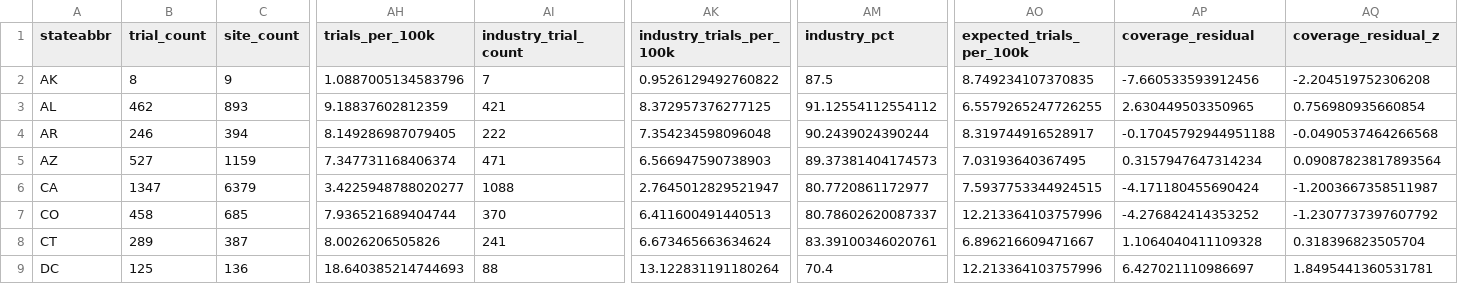
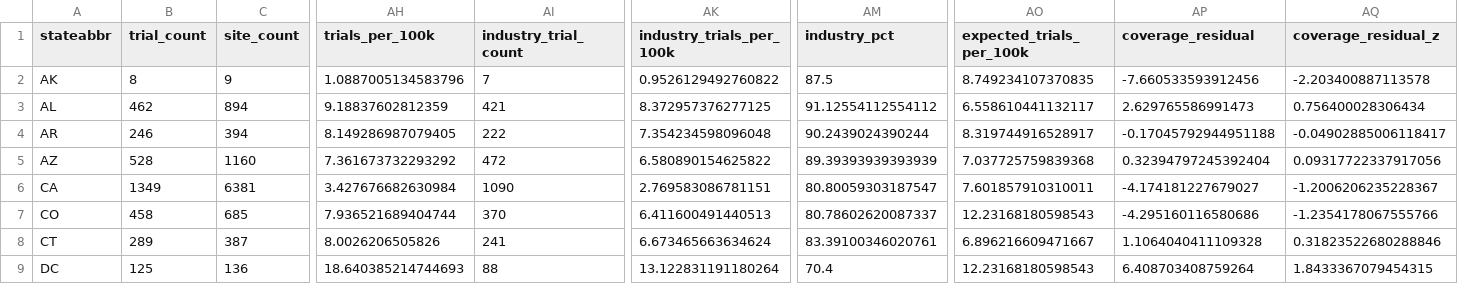
Before and after one commit to shifosss/JSC370-Midterm-Proj, a CSV file: option-c-trial-access/product/data/modified/temp/state_coverage_alignment.csv, drawn as a sheet; only a part is shown, gaps mark what is left out; the diff covers the shown part only; the diff names each change by its address in the sheet, - before the commit and + after, or states it on an @@ line.

```diff
--- a/option-c-trial-access/product/data/modified/temp/state_coverage_alignment.csv
+++ b/option-c-trial-access/product/data/modified/temp/state_coverage_alignment.csv
-AQ2 (coverage_residual_z): -2.204519752306208
+AQ2 (coverage_residual_z): -2.203400887113578
-C3 (site_count): 893
+C3 (site_count): 894
-AO3 (expected_trials_per_100k): 6.5579265247726255
+AO3 (expected_trials_per_100k): 6.558610441132117
-AP3 (coverage_residual): 2.630449503350965
+AP3 (coverage_residual): 2.629765586991473
-AQ3 (coverage_residual_z): 0.756980935660854
+AQ3 (coverage_residual_z): 0.756400028306434
-AQ4 (coverage_residual_z): -0.0490537464266568
+AQ4 (coverage_residual_z): -0.04902885006118417
-B5 (trial_count): 527
+B5 (trial_count): 528
-C5 (site_count): 1159
+C5 (site_count): 1160
-AH5 (trials_per_100k): 7.347731168406374
+AH5 (trials_per_100k): 7.361673732293292
-AI5 (industry_trial_count): 471
+AI5 (industry_trial_count): 472
-AK5 (industry_trials_per_100k): 6.566947590738903
+AK5 (industry_trials_per_100k): 6.580890154625822
-AM5 (industry_pct): 89.37381404174573
+AM5 (industry_pct): 89.39393939393939
-AO5 (expected_trials_per_100k): 7.03193640367495
+AO5 (expected_trials_per_100k): 7.037725759839368
-AP5 (coverage_residual): 0.3157947647314234
+AP5 (coverage_residual): 0.32394797245392404
-AQ5 (coverage_residual_z): 0.09087823817893564
+AQ5 (coverage_residual_z): 0.09317722337917056
-B6 (trial_count): 1347
+B6 (trial_count): 1349
-C6 (site_count): 6379
+C6 (site_count): 6381
-AH6 (trials_per_100k): 3.4225948788020277
+AH6 (trials_per_100k): 3.427676682630984
-AI6 (industry_trial_count): 1088
+AI6 (industry_trial_count): 1090
-AK6 (industry_trials_per_100k): 2.7645012829521947
+AK6 (industry_trials_per_100k): 2.769583086781151
-AM6 (industry_pct): 80.7720861172977
+AM6 (industry_pct): 80.80059303187547
-AO6 (expected_trials_per_100k): 7.5937753344924515
+AO6 (expected_trials_per_100k): 7.601857910310011
-AP6 (coverage_residual): -4.171180455690424
+AP6 (coverage_residual): -4.174181227679027
-AQ6 (coverage_residual_z): -1.2003667358511987
+AQ6 (coverage_residual_z): -1.2006206235228367
-AO7 (expected_trials_per_100k): 12.213364103757996
+AO7 (expected_trials_per_100k): 12.23168180598543
-AP7 (coverage_residual): -4.276842414353252
+AP7 (coverage_residual): -4.295160116580686
-AQ7 (coverage_residual_z): -1.2307737397607792
+AQ7 (coverage_residual_z): -1.2354178067555766
-AQ8 (coverage_residual_z): 0.318396823505704
+AQ8 (coverage_residual_z): 0.31823522680288846
-AO9 (expected_trials_per_100k): 12.213364103757996
+AO9 (expected_trials_per_100k): 12.23168180598543
-AP9 (coverage_residual): 6.427021110986697
+AP9 (coverage_residual): 6.408703408759264
-AQ9 (coverage_residual_z): 1.8495441360531781
+AQ9 (coverage_residual_z): 1.8433367079454315
```
Also changed, not shown: 167 edited cells elsewhere in this file, option-c-trial-access/product/data/modified/county_modeling_final.csv, option-c-trial-access/product/data/modified/state_modeling_final.csv, 19 other files.
